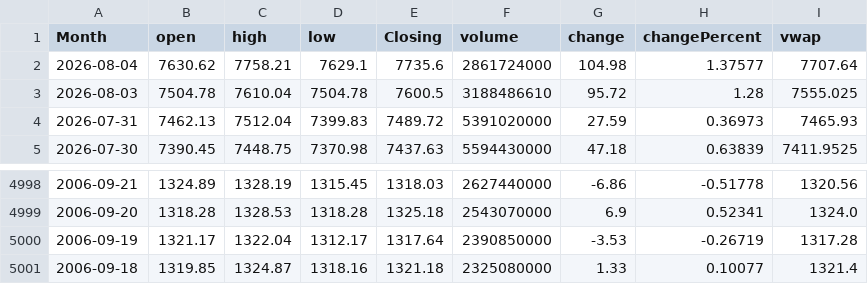
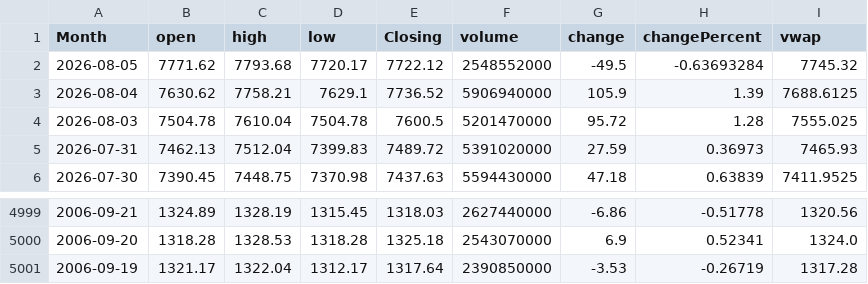
Before and after one commit to GilEpstein/S-P500-Portfolio-Simulator, a CSV file: sp500_data.csv, drawn as a sheet; only a part is shown, gaps mark what is left out.

```diff
--- a/sp500_data.csv
+++ b/sp500_data.csv
@@ -1,4 +1,5 @@
 Month,open,high,low,Closing,volume,change,changePercent,vwap
-2026-08-04,7630.62,7758.21,7629.1,7735.6,2861724000,104.98,1.37577,7707.64
-2026-08-03,7504.78,7610.04,7504.78,7600.5,3188486610,95.72,1.28,7555.025
+2026-08-05,7771.62,7793.68,7720.17,7722.12,2548552000,-49.5,-0.63693284,7745.32
+2026-08-04,7630.62,7758.21,7629.1,7736.52,5906940000,105.9,1.39,7688.6125
+2026-08-03,7504.78,7610.04,7504.78,7600.5,5201470000,95.72,1.28,7555.025
 2026-07-31,7462.13,7512.04,7399.83,7489.72,5391020000,27.59,0.36973,7465.93
@@ -5000,2 +5001 @@ Month,open,high,low,Closing,volume,change,changePercent,vwap
 2006-09-19,1321.17,1322.04,1312.17,1317.64,2390850000,-3.53,-0.26719,1317.28
-2006-09-18,1319.85,1324.87,1318.16,1321.18,2325080000,1.33,0.10077,1321.4
```
